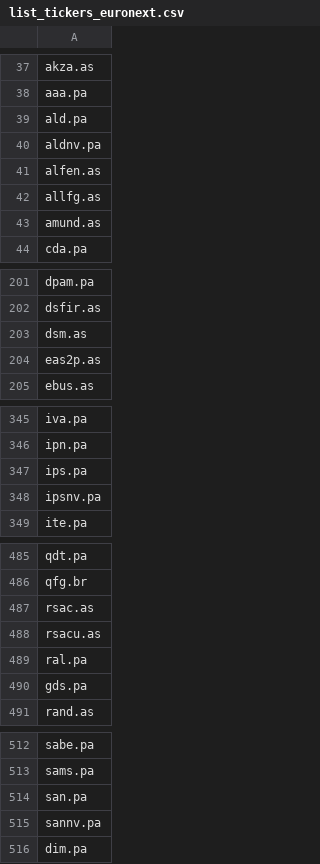
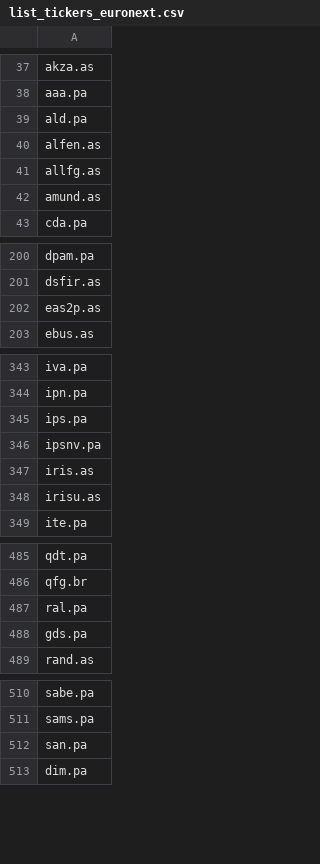
Before and after one commit to QGdtsc/dashboard_qg_yf_csv, a CSV file: list_tickers_euronext.csv, drawn as a sheet; only a part is shown, gaps mark what is left out; removed rows and columns are numbered as before the commit, all else as after; the diff names each change by its address in the sheet, - before the commit and + after, or states it on an @@ line.

Commit message:
Upload files via python

```diff
--- a/list_tickers_euronext.csv
+++ b/list_tickers_euronext.csv
-row 40: aldnv.pa
-row 203: dsm.as
+row 347: iris.as
+row 348: irisu.as
-row 487: rsac.as
-row 488: rsacu.as
-row 515: sannv.pa
```
